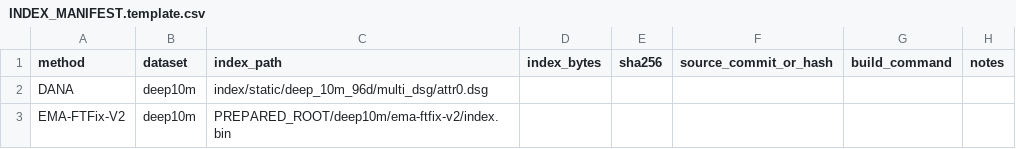
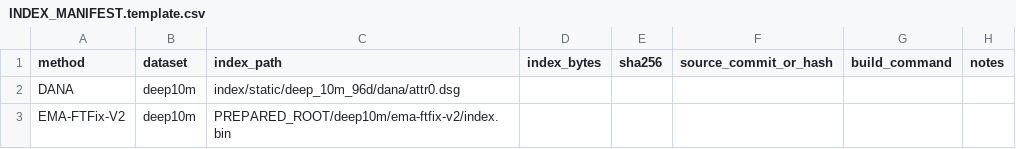
Before and after one commit to Guo-dp/DANA, a CSV file: reproducibility/INDEX_MANIFEST.template.csv, drawn as a sheet.

Commit message:
Prepare compact DANA reproducibility release

```diff
--- a/reproducibility/INDEX_MANIFEST.template.csv
+++ b/reproducibility/INDEX_MANIFEST.template.csv
@@ -1,3 +1,3 @@
 method,dataset,index_path,index_bytes,sha256,source_commit_or_hash,build_command,notes
-DANA,deep10m,index/static/deep_10m_96d/multi_dsg/attr0.dsg,,,,,
+DANA,deep10m,index/static/deep_10m_96d/dana/attr0.dsg,,,,,
 EMA-FTFix-V2,deep10m,PREPARED_ROOT/deep10m/ema-ftfix-v2/index.bin,,,,,
```
Also changed, not shown: results/followup_experiments/manifest.csv, 53 other files.
